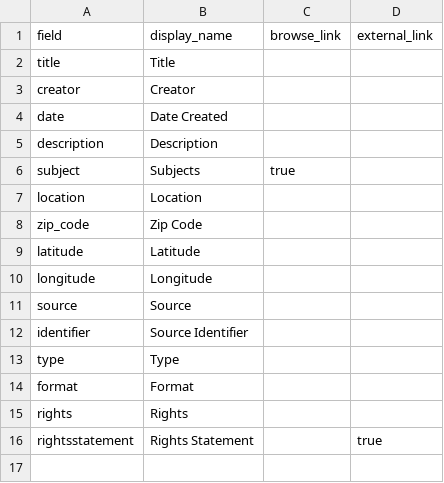
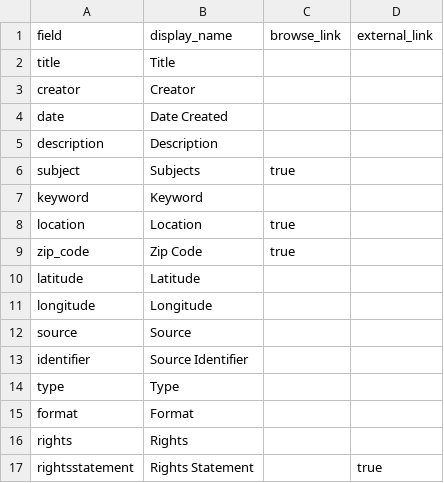
Before and after one commit to mjeleon/Midwest-Derecho-2020, a CSV file: _data/config-metadata.csv, drawn as a sheet.

Commit message:
Update config-metadata.csv

```diff
--- a/_data/config-metadata.csv
+++ b/_data/config-metadata.csv
@@ -6,4 +6,5 @@ description,Description,,
 subject,Subjects,true,
-location,Location,,
-zip_code,Zip Code,,
+keyword,Keyword,,
+location,Location,true,
+zip_code,Zip Code,true,
 latitude,Latitude,,
```
